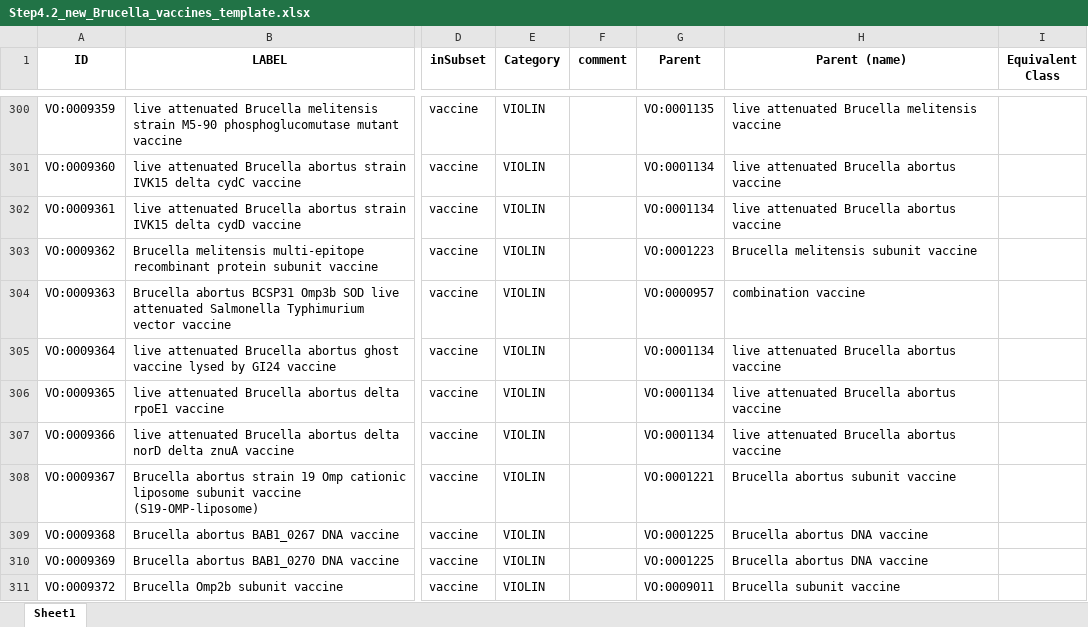
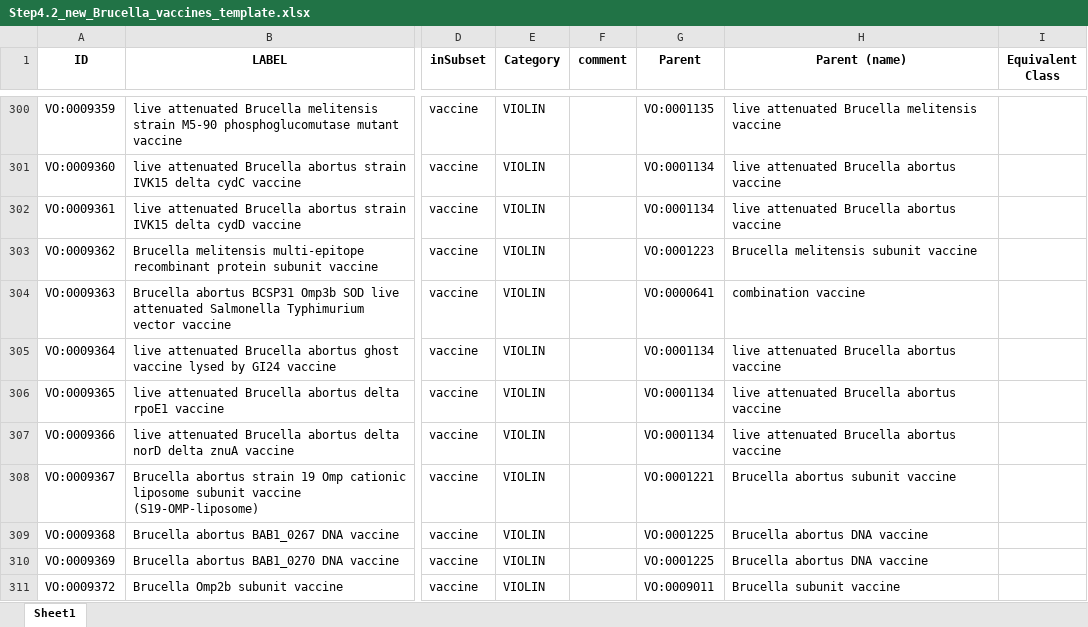
Before and after one commit to Hegroup-Bioinformatics/VaxAgent, an Excel workbook: outputs_Brucella/Step4.2_new_Brucella_vaccines_template.xlsx, sheet Sheet1, drawn as a sheet; only a part is shown, gaps mark what is left out; values as stored, in another font and other column widths than the file's, no borders; the diff names each change by its address in the sheet, - before the commit and + after, or states it on an @@ line.

```diff
--- a/outputs_Brucella/Step4.2_new_Brucella_vaccines_template.xlsx (sheet Sheet1)
+++ b/outputs_Brucella/Step4.2_new_Brucella_vaccines_template.xlsx (sheet Sheet1)
-G304 (Parent): VO:0000957
+G304 (Parent): VO:0000641
```
Also changed, not shown: outputs_Brucella/Step3.2_new_Brucella_vaccines_reviewed.xlsx, outputs_Brucella/Step4.2_new_Brucella_vaccines_template_reviewed.xlsx.
